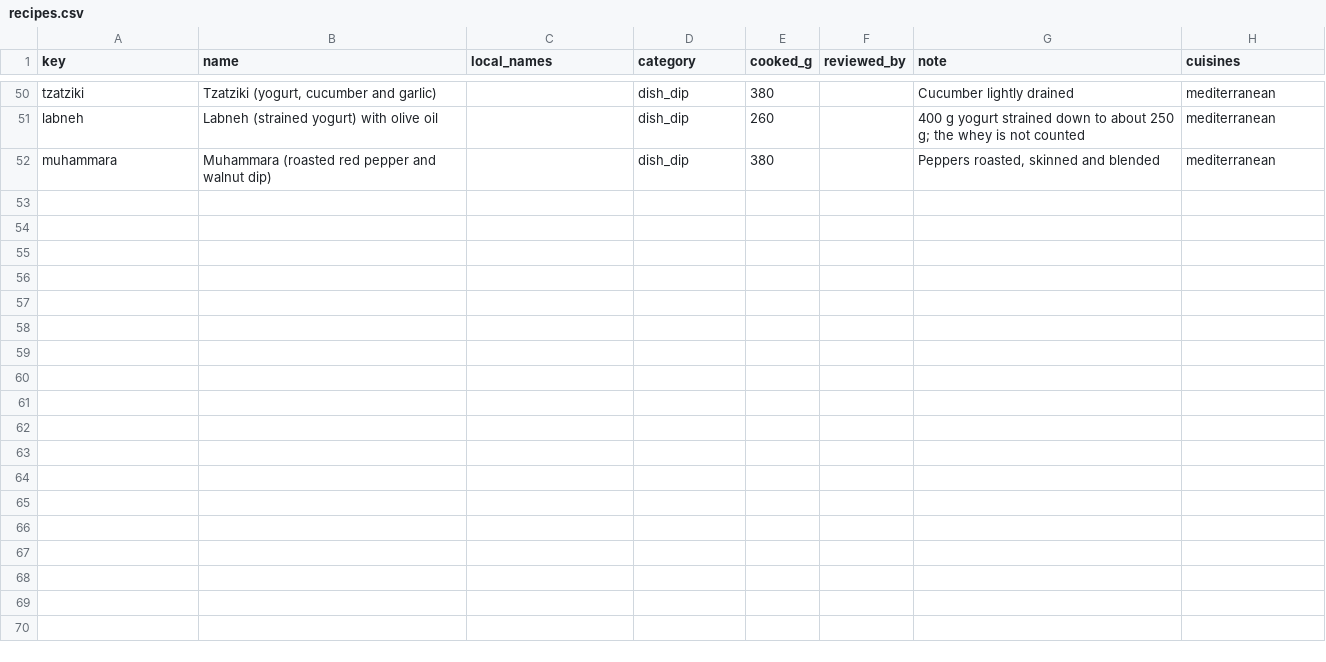
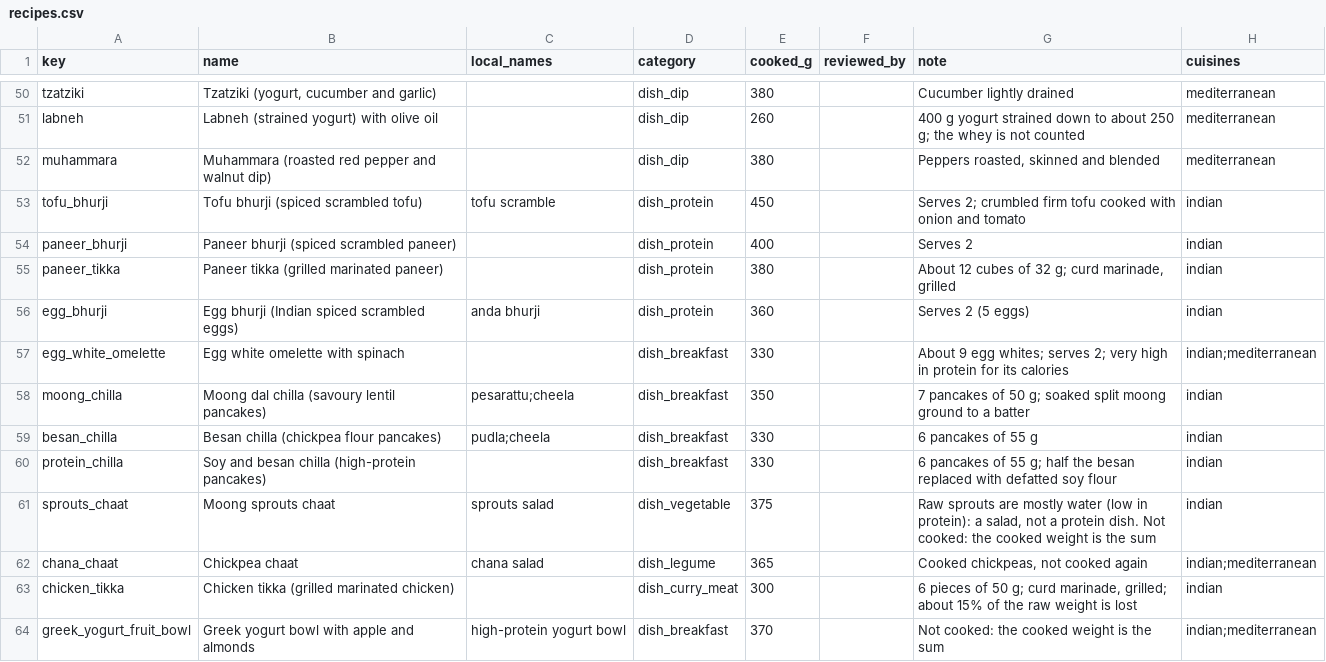
Before and after one commit to yvenkatnihit-arch/ai-fitness-agent, a CSV file: data/recipes.csv, drawn as a sheet; only a part is shown, gaps mark what is left out.

```diff
--- a/data/recipes.csv
+++ b/data/recipes.csv
@@ -52 +52,13 @@ labneh,Labneh (strained yogurt) with olive oil,,dish_dip,260,,400 g yogurt strai
 muhammara,Muhammara (roasted red pepper and walnut dip),,dish_dip,380,,"Peppers roasted, skinned and blended",mediterranean
+tofu_bhurji,Tofu bhurji (spiced scrambled tofu),tofu scramble,dish_protein,450,,Serves 2; crumbled firm tofu cooked with onion and tomato,indian
+paneer_bhurji,Paneer bhurji (spiced scrambled paneer),,dish_protein,400,,Serves 2,indian
+paneer_tikka,Paneer tikka (grilled marinated paneer),,dish_protein,380,,"About 12 cubes of 32 g; curd marinade, grilled",indian
+egg_bhurji,Egg bhurji (Indian spiced scrambled eggs),anda bhurji,dish_protein,360,,Serves 2 (5 eggs),indian
+egg_white_omelette,Egg white omelette with spinach,,dish_breakfast,330,,About 9 egg whites; serves 2; very high in protein for its calories,indian;mediterranean
+moong_chilla,Moong dal chilla (savoury lentil pancakes),pesarattu;cheela,dish_breakfast,350,,7 pancakes of 50 g; soaked split moong ground to a batter,indian
+besan_chilla,Besan chilla (chickpea flour pancakes),pudla;cheela,dish_breakfast,330,,6 pancakes of 55 g,indian
+protein_chilla,Soy and besan chilla (high-protein pancakes),,dish_breakfast,330,,6 pancakes of 55 g; half the besan replaced with defatted soy flour,indian
+sprouts_chaat,Moong sprouts chaat,sprouts salad,dish_vegetable,375,,"Raw sprouts are mostly water (low in protein): a salad, not a protein dish. Not cooked: the cooked weight is the sum",indian
+chana_chaat,Chickpea chaat,chana salad,dish_legume,365,,"Cooked chickpeas, not cooked again",indian;mediterranean
+chicken_tikka,Chicken tikka (grilled marinated chicken),,dish_curry_meat,300,,"6 pieces of 50 g; curd marinade, grilled; about 15% of the raw weight is lost",indian
+greek_yogurt_fruit_bowl,Greek yogurt bowl with apple and almonds,high-protein yogurt bowl,dish_breakfast,370,,Not cooked: the cooked weight is the sum,indian;mediterranean
```
Also changed, not shown: data/food_units.csv, data/food_units_validated.csv, 17 other files.
